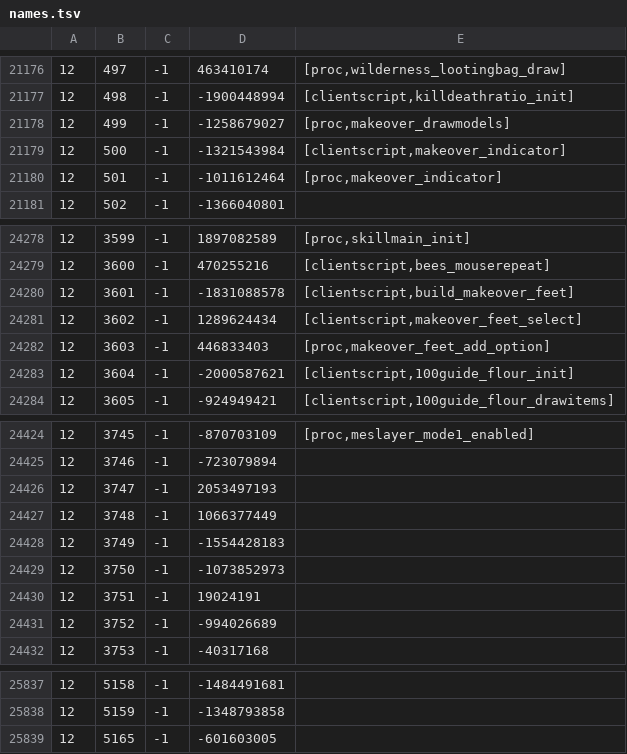
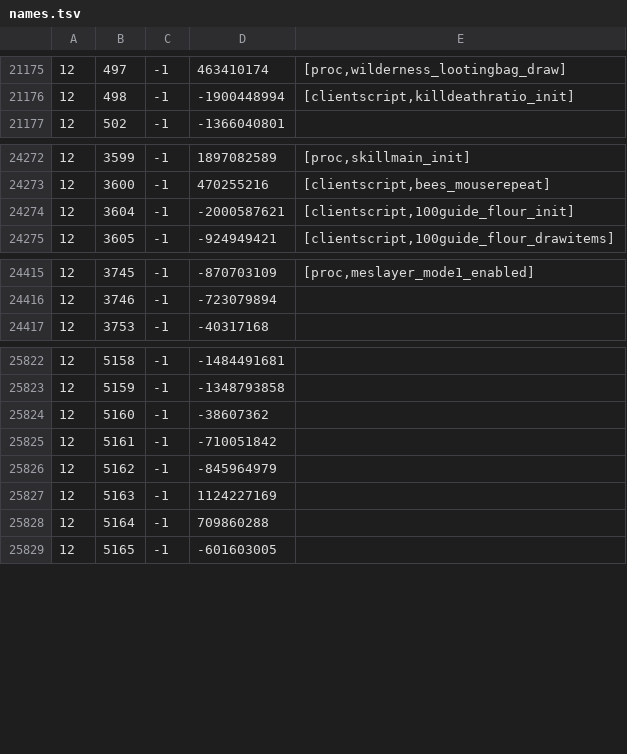
Before and after one commit to Joshua-F/cache-names, a TSV file: names.tsv, drawn as a sheet; only a part is shown, gaps mark what is left out; the diff covers the shown part only.

```diff
--- a/names.tsv
+++ b/names.tsv
@@ -21177,5 +21176,2 @@
 12	498	-1	-1900448994	[clientscript,killdeathratio_init]
-12	499	-1	-1258679027	[proc,makeover_drawmodels]
-12	500	-1	-1321543984	[clientscript,makeover_indicator]
-12	501	-1	-1011612464	[proc,makeover_indicator]
 12	502	-1	-1366040801	
@@ -24279,5 +24273,2 @@
 12	3600	-1	470255216	[clientscript,bees_mouserepeat]
-12	3601	-1	-1831088578	[clientscript,build_makeover_feet]
-12	3602	-1	1289624434	[clientscript,makeover_feet_select]
-12	3603	-1	446833403	[proc,makeover_feet_add_option]
 12	3604	-1	-2000587621	[clientscript,100guide_flour_init]
@@ -24425,8 +24416,2 @@
 12	3746	-1	-723079894	
-12	3747	-1	2053497193	
-12	3748	-1	1066377449	
-12	3749	-1	-1554428183	
-12	3750	-1	-1073852973	
-12	3751	-1	19024191	
-12	3752	-1	-994026689	
 12	3753	-1	-40317168	
@@ -25838,2 +25823,7 @@
 12	5159	-1	-1348793858	
+12	5160	-1	-38607362	
+12	5161	-1	-710051842	
+12	5162	-1	-845964979	
+12	5163	-1	1124227169	
+12	5164	-1	709860288	
 12	5165	-1	-601603005	
```
Also changed, not shown: 8 added rows and 5 removed rows elsewhere in this file, individual-names.tsv, name-hashes.tsv.
